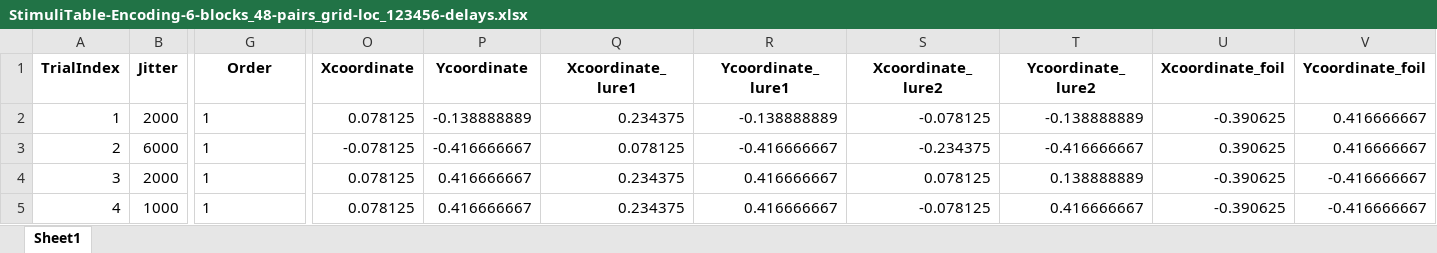
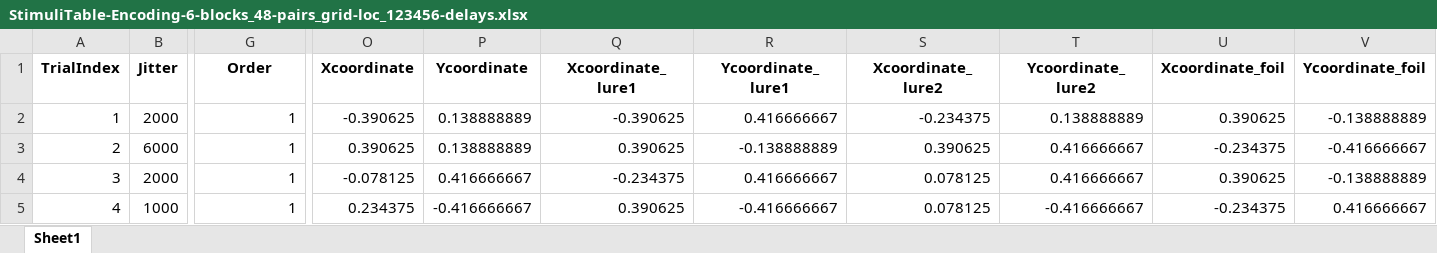
Before and after one commit to zs-nemecz/TerKepEsz, an Excel workbook: StimuliTable-Encoding-6-blocks_48-pairs_grid-loc_123456-delays.xlsx, sheet Sheet1, drawn as a sheet; only a part is shown, gaps mark what is left out; values as stored, in another font and other column widths than the file's, no borders; the diff covers the shown part only; the diff names each change by its address in the sheet, - before the commit and + after, or states it on an @@ line.

Commit message:
coordinate bug fix - regenerated coordinates and trial tables.

```diff
--- a/StimuliTable-Encoding-6-blocks_48-pairs_grid-loc_123456-delays.xlsx (sheet Sheet1)
+++ b/StimuliTable-Encoding-6-blocks_48-pairs_grid-loc_123456-delays.xlsx (sheet Sheet1)
-G2:G5 alignment: left
+G2:G5 alignment: right
-O2 (Xcoordinate): 0.078125
+O2 (Xcoordinate): -0.390625
-P2 (Ycoordinate): -0.138888889
+P2 (Ycoordinate): 0.138888889
-Q2 (Xcoordinate_lure1): 0.234375
+Q2 (Xcoordinate_lure1): -0.390625
-R2 (Ycoordinate_lure1): -0.138888889
+R2 (Ycoordinate_lure1): 0.416666667
-S2 (Xcoordinate_lure2): -0.078125
+S2 (Xcoordinate_lure2): -0.234375
-T2 (Ycoordinate_lure2): -0.138888889
+T2 (Ycoordinate_lure2): 0.138888889
-U2 (Xcoordinate_foil): -0.390625
+U2 (Xcoordinate_foil): 0.390625
-V2 (Ycoordinate_foil): 0.416666667
+V2 (Ycoordinate_foil): -0.138888889
-O3 (Xcoordinate): -0.078125
+O3 (Xcoordinate): 0.390625
-P3 (Ycoordinate): -0.416666667
+P3 (Ycoordinate): 0.138888889
-Q3 (Xcoordinate_lure1): 0.078125
+Q3 (Xcoordinate_lure1): 0.390625
-R3 (Ycoordinate_lure1): -0.416666667
+R3 (Ycoordinate_lure1): -0.138888889
-S3 (Xcoordinate_lure2): -0.234375
+S3 (Xcoordinate_lure2): 0.390625
-T3 (Ycoordinate_lure2): -0.416666667
+T3 (Ycoordinate_lure2): 0.416666667
-U3 (Xcoordinate_foil): 0.390625
+U3 (Xcoordinate_foil): -0.234375
-V3 (Ycoordinate_foil): 0.416666667
+V3 (Ycoordinate_foil): -0.416666667
-O4 (Xcoordinate): 0.078125
+O4 (Xcoordinate): -0.078125
-Q4 (Xcoordinate_lure1): 0.234375
+Q4 (Xcoordinate_lure1): -0.234375
-T4 (Ycoordinate_lure2): 0.138888889
+T4 (Ycoordinate_lure2): 0.416666667
-U4 (Xcoordinate_foil): -0.390625
+U4 (Xcoordinate_foil): 0.390625
-V4 (Ycoordinate_foil): -0.416666667
+V4 (Ycoordinate_foil): -0.138888889
-O5 (Xcoordinate): 0.078125
+O5 (Xcoordinate): 0.234375
-P5 (Ycoordinate): 0.416666667
+P5 (Ycoordinate): -0.416666667
-Q5 (Xcoordinate_lure1): 0.234375
+Q5 (Xcoordinate_lure1): 0.390625
-R5 (Ycoordinate_lure1): 0.416666667
+R5 (Ycoordinate_lure1): -0.416666667
-S5 (Xcoordinate_lure2): -0.078125
+S5 (Xcoordinate_lure2): 0.078125
-T5 (Ycoordinate_lure2): 0.416666667
+T5 (Ycoordinate_lure2): -0.416666667
-U5 (Xcoordinate_foil): -0.390625
+U5 (Xcoordinate_foil): -0.234375
-V5 (Ycoordinate_foil): -0.416666667
+V5 (Ycoordinate_foil): 0.416666667
```
Also changed, not shown: 1819 edited cells and cell formats elsewhere in this sheet, 9 other files.
